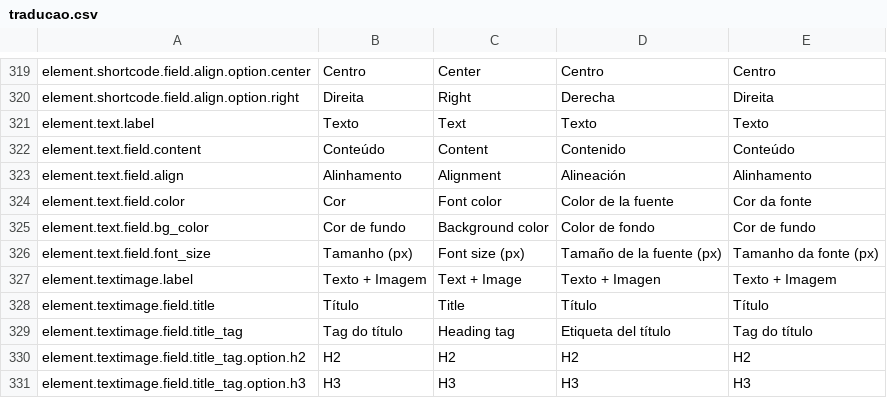
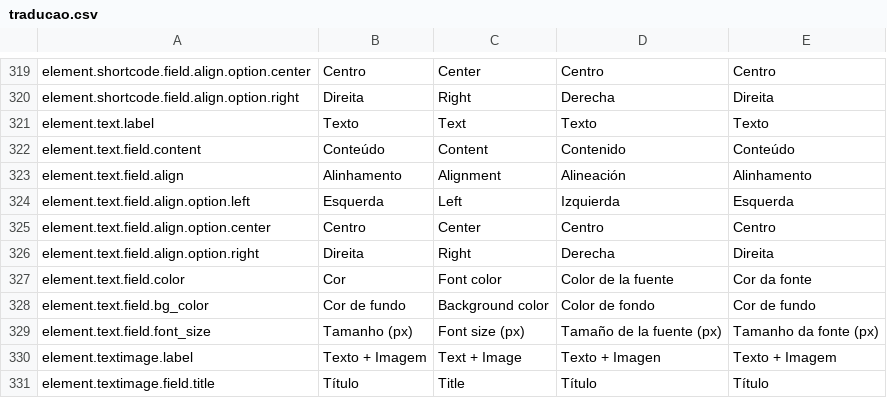
Before and after one commit to aalopes97/wp-vitrines2, a CSV file: assets/traducao/traducao.csv, drawn as a sheet; only a part is shown, gaps mark what is left out; the shorter side is filled out with more unchanged rows; the diff names each change by its address in the sheet, - before the commit and + after, or states it on an @@ line.

```diff
--- a/assets/traducao/traducao.csv
+++ b/assets/traducao/traducao.csv
+row 324: element.text.field.align.option.left | Esquerda | Left | Izquierda | Esquerda
+row 325: element.text.field.align.option.center | Centro | Center | Centro | Centro
+row 326: element.text.field.align.option.right | Direita | Right | Derecha | Direita
```
Also changed, not shown: 18 other files.
